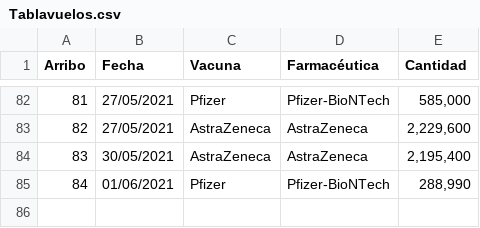
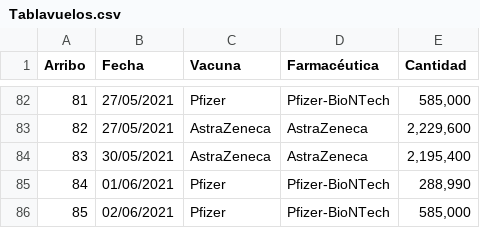
Before and after one commit to ssmdhdbindp/Vacunas, a CSV file: Tablavuelos.csv, drawn as a sheet; only a part is shown, gaps mark what is left out.

Commit message:
Update Tablavuelos.csv

```diff
--- a/Tablavuelos.csv
+++ b/Tablavuelos.csv
@@ -85 +85,2 @@ Arribo,Fecha,Vacuna,Farmacéutica,Cantidad
 84,01/06/2021,Pfizer,Pfizer-BioNTech,"288,990"
+85,02/06/2021,Pfizer,Pfizer-BioNTech,"585,000"
```
